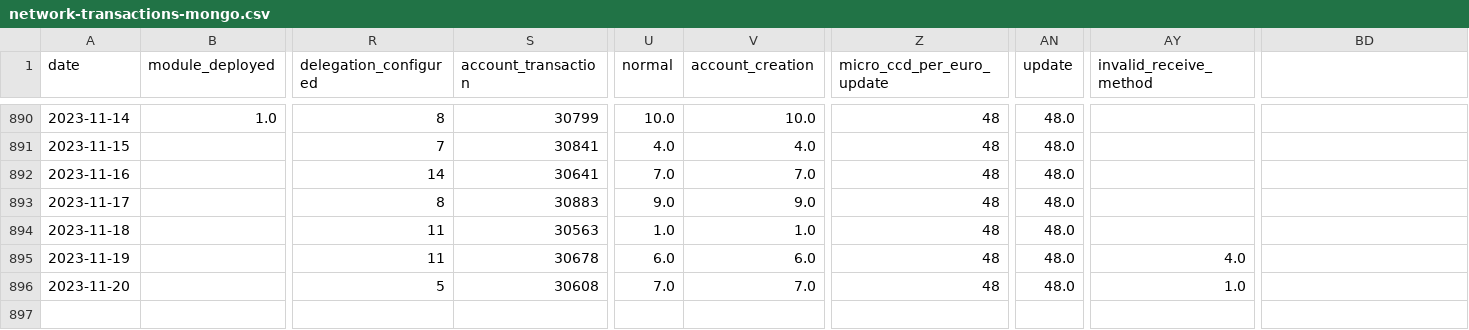
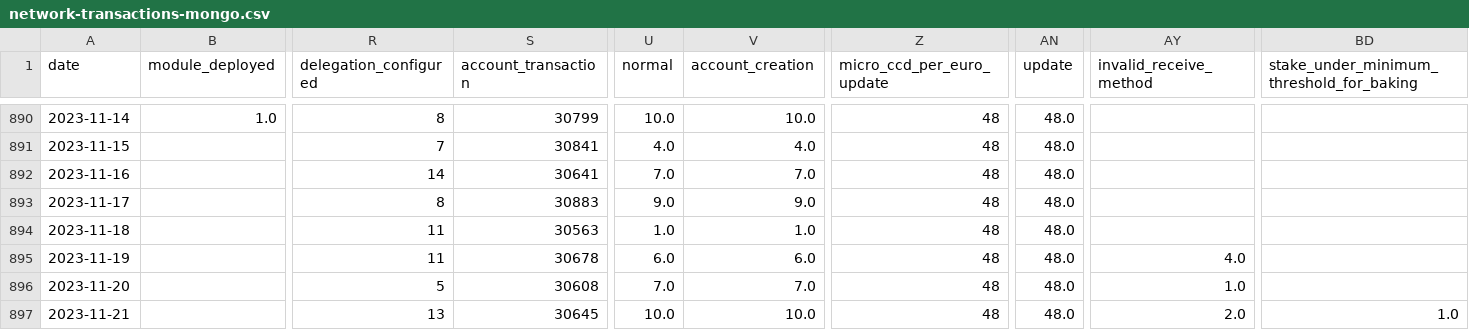
Before and after one commit to sderuiter/concordium-network-statistics, a CSV file: network-transactions-mongo.csv, drawn as a sheet; only a part is shown, gaps mark what is left out; rows hold the shown columns only; the diff names each change by its address in the sheet, - before the commit and + after, or states it on an @@ line.

```diff
--- a/network-transactions-mongo.csv
+++ b/network-transactions-mongo.csv
-BD1: (empty)
+BD1: stake_under_minimum_threshold_for_baking
+row 897: 2023-11-21 |  | 13 | 30645 | 10.0 | 10.0 | 48 | 48.0 | 2.0 | 1.0
```
Also changed, not shown: network-ccd-classified-pools.csv, network-ccd-classified.csv, 26 other files.
